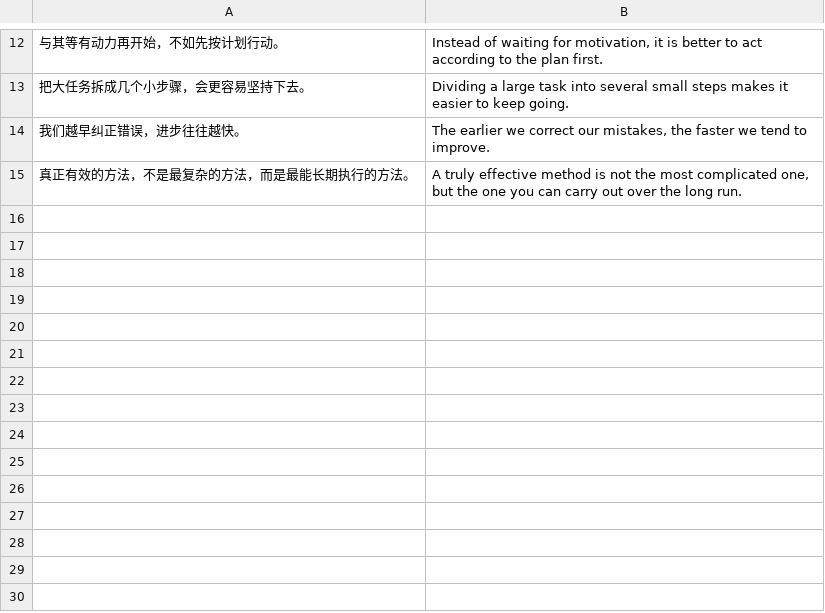
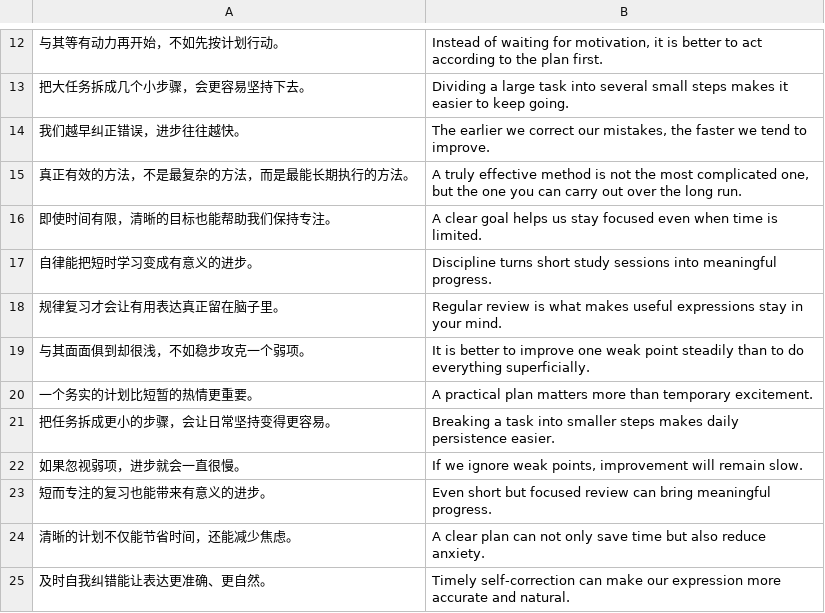
Before and after one commit to Huangcoolbo/cet6-study, a TSV file: data/input/translation-lines.tsv, drawn as a sheet; only a part is shown, gaps mark what is left out.

Commit message:
chore: adjust CET-6 repository areas index data, training inputs, project docs

```diff
--- a/data/input/translation-lines.tsv
+++ b/data/input/translation-lines.tsv
@@ -15 +15,11 @@
 真正有效的方法，不是最复杂的方法，而是最能长期执行的方法。	A truly effective method is not the most complicated one, but the one you can carry out over the long run.
+即使时间有限，清晰的目标也能帮助我们保持专注。	A clear goal helps us stay focused even when time is limited.
+自律能把短时学习变成有意义的进步。	Discipline turns short study sessions into meaningful progress.
+规律复习才会让有用表达真正留在脑子里。	Regular review is what makes useful expressions stay in your mind.
+与其面面俱到却很浅，不如稳步攻克一个弱项。	It is better to improve one weak point steadily than to do everything superficially.
+一个务实的计划比短暂的热情更重要。	A practical plan matters more than temporary excitement.
+把任务拆成更小的步骤，会让日常坚持变得更容易。	Breaking a task into smaller steps makes daily persistence easier.
+如果忽视弱项，进步就会一直很慢。	If we ignore weak points, improvement will remain slow.
+短而专注的复习也能带来有意义的进步。	Even short but focused review can bring meaningful progress.
+清晰的计划不仅能节省时间，还能减少焦虑。	A clear plan can not only save time but also reduce anxiety.
+及时自我纠错能让表达更准确、更自然。	Timely self-correction can make our expression more accurate and natural.
```
Also changed, not shown: data/input/expressions.tsv, data/input/writing-lines.tsv, 6 other files.
